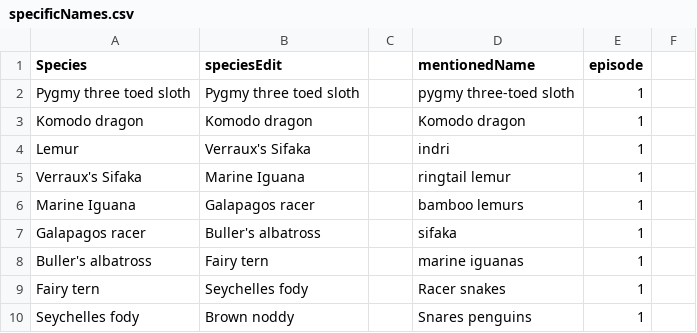
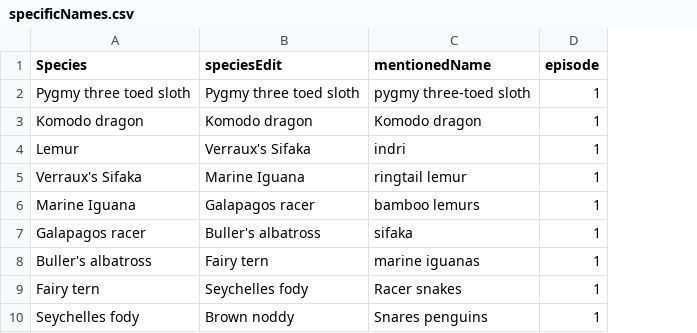
Before and after one commit to kanead/Documentary-analysis, a CSV file: specificNames.csv, drawn as a sheet; only a part is shown; the diff names each change by its address in the sheet, - before the commit and + after, or states it on an @@ line.

```diff
--- a/specificNames.csv
+++ b/specificNames.csv
-column C, empty
-column F, empty
```
Also changed, not shown: 1 other file.
